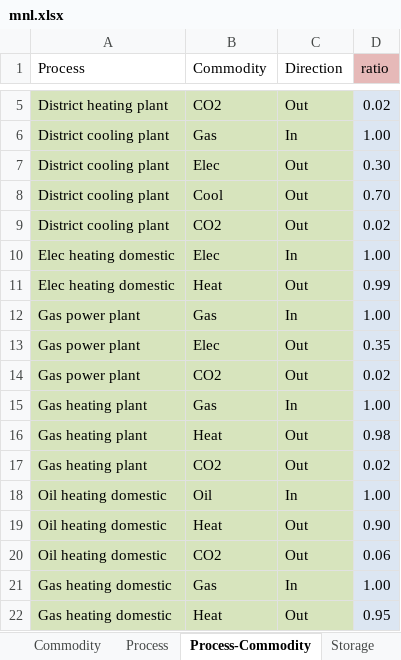
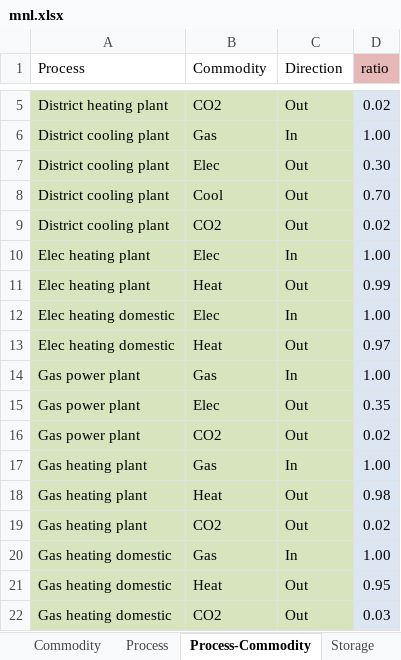
Before and after one commit to tum-ens/rivus, an Excel workbook: data/mnl/mnl.xlsx, sheet Process-Commodity, drawn as a sheet; only a part is shown, gaps mark what is left out; the shorter side is filled out with more unchanged rows; values as stored, in another font and other column widths than the file's, no borders; conditional formats not drawn; removed rows and columns are numbered as before the commit, all else as after; the diff names each change by its address in the sheet, - before the commit and + after, or states it on an @@ line.

```diff
--- a/data/mnl/mnl.xlsx (sheet Process-Commodity)
+++ b/data/mnl/mnl.xlsx (sheet Process-Commodity)
+row 10: Elec heating plant | Elec | In | 1.00
+row 11: Elec heating plant | Heat | Out | 0.99
-D13 (ratio): 0.99
+D13 (ratio): 0.97
-row 18: Oil heating domestic | Oil | In | 1.00
-row 19: Oil heating domestic | Heat | Out | 0.90
-row 20: Oil heating domestic | CO2 | Out | 0.06
```
Also changed, not shown: sheet Process, sheet Commodity, sheet Area-Demand, 5 other files.
